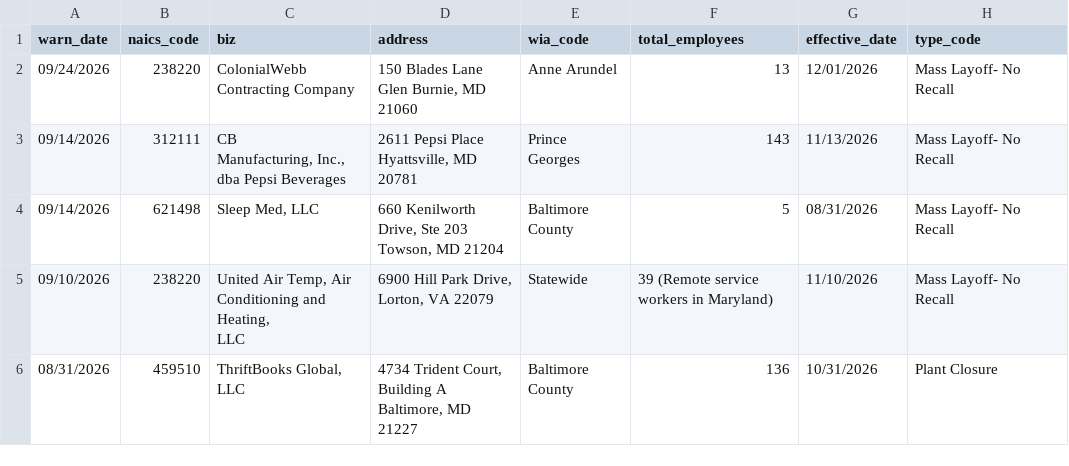
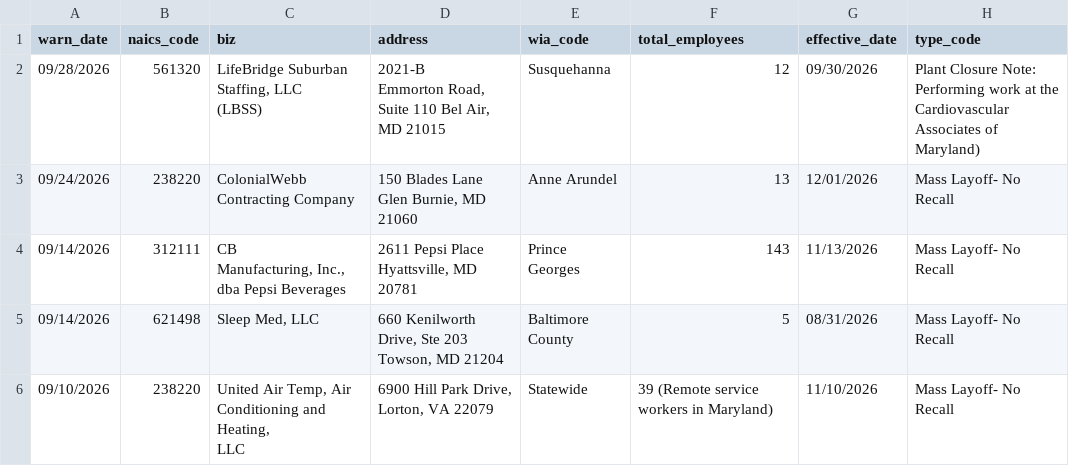
Before and after one commit to tirzahchristopher/nicar-gh-scraper, a CSV file: warn-data.csv, drawn as a sheet; only a part is shown; the shorter side is filled out with more unchanged rows.

```diff
--- a/warn-data.csv
+++ b/warn-data.csv
@@ -1,2 +1,5 @@
 warn_date,naics_code,biz,address,wia_code,total_employees,effective_date,type_code
+09/28/2026,561320,"LifeBridge Suburban Staffing, LLC
+(LBSS)","2021-B
+Emmorton Road, Suite 110 Bel Air, MD 21015",Susquehanna,12,09/30/2026,Plant Closure Note: Performing work at the Cardiovascular Associates of Maryland)
 09/24/2026,238220,ColonialWebb Contracting Company,"150 Blades Lane Glen Burnie, MD 21060",Anne Arundel,13,12/01/2026,Mass Layoff- No Recall
```
